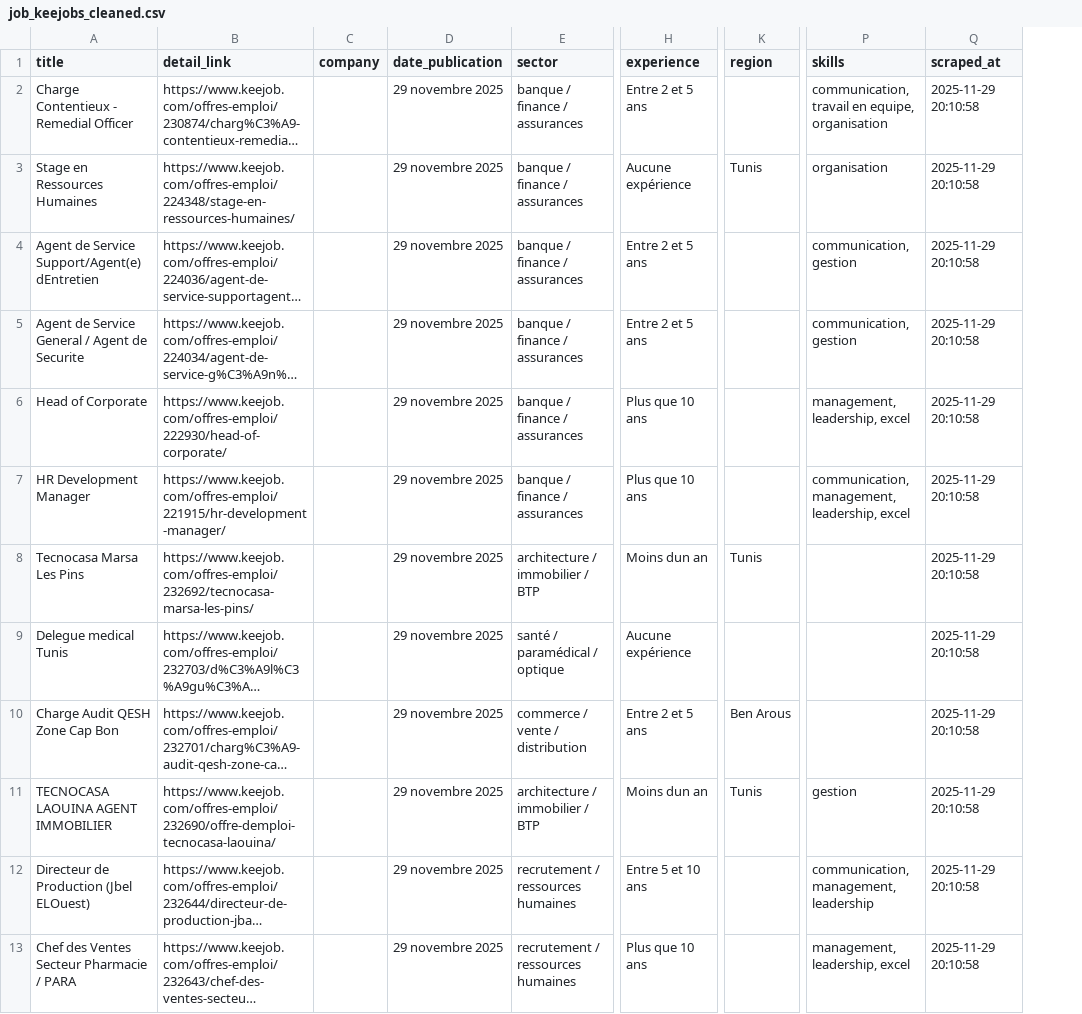
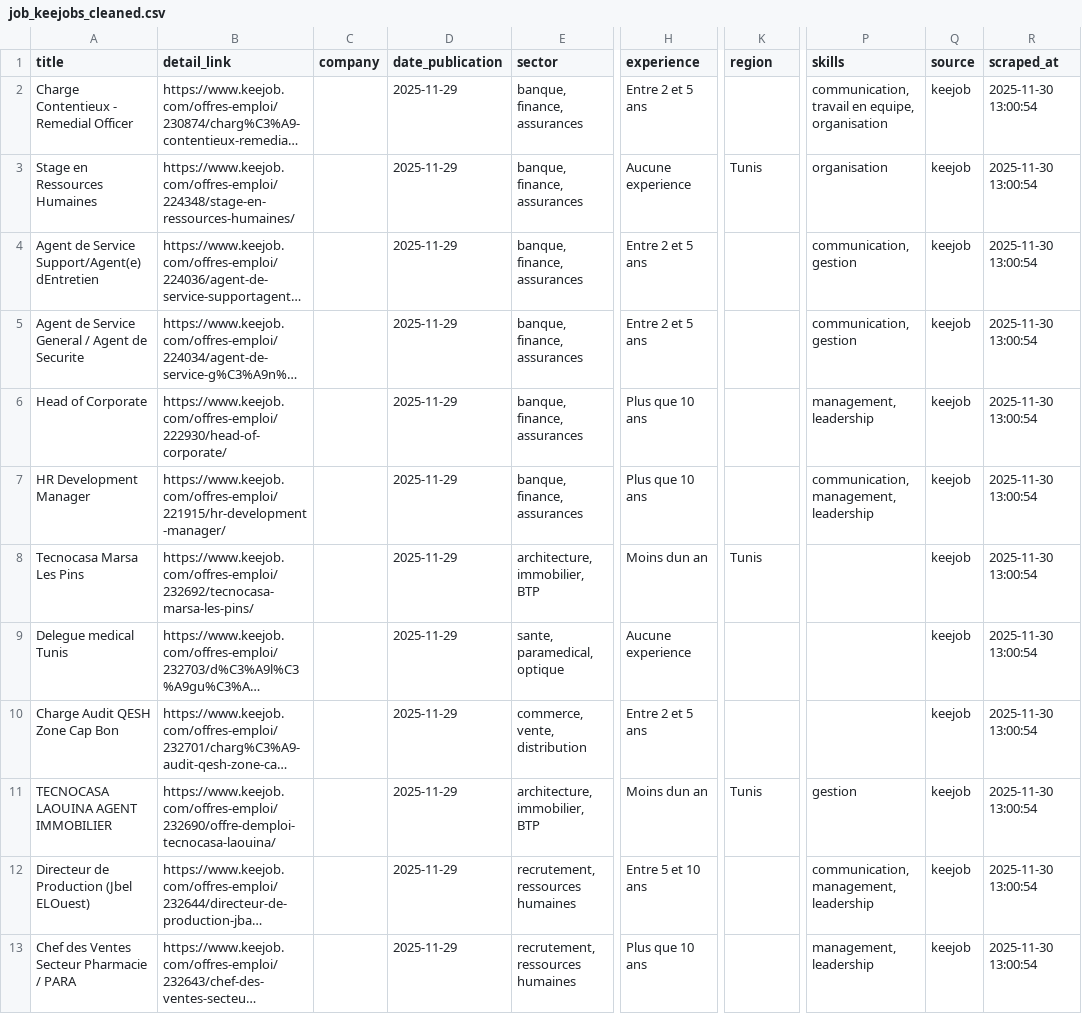
Before and after one commit to EmnaWalha99/Job-Portal, a CSV file: src/Data/cleanedData/job_keejobs_cleaned.csv, drawn as a sheet; only a part is shown, gaps mark what is left out; long unchanged cells end in …; addresses are those after the commit; the diff names each change by its address in the sheet, - before the commit and + after, or states it on an @@ line.

```diff
--- a/src/Data/cleanedData/job_keejobs_cleaned.csv
+++ b/src/Data/cleanedData/job_keejobs_cleaned.csv
+column Q (source), rows 2-13: all keejob
-D2:D13 (date_publication): 29 novembre 2025
+D2:D13 (date_publication): 2025-11-29
-E2:E7 (sector): banque / finance / assurances
+E2:E7 (sector): banque, finance, assurances
-R2:R13 (scraped_at): 2025-11-29 20:10:58
+R2:R13 (scraped_at): 2025-11-30 13:00:54
-H3 (experience): Aucune expérience
+H3 (experience): Aucune experience
-P6 (skills): management, leadership, excel
+P6 (skills): management, leadership
-P7 (skills): communication, management, leadership, excel
+P7 (skills): communication, management, leadership
-E8 (sector): architecture / immobilier / BTP
+E8 (sector): architecture, immobilier, BTP
-E9 (sector): santé / paramédical / optique
+E9 (sector): sante, paramedical, optique
-H9 (experience): Aucune expérience
+H9 (experience): Aucune experience
-E10 (sector): commerce / vente / distribution
+E10 (sector): commerce, vente, distribution
-K10 (region): Ben Arous
+K10 (region): (empty)
-E11 (sector): architecture / immobilier / BTP
+E11 (sector): architecture, immobilier, BTP
-E12:E13 (sector): recrutement / ressources humaines
+E12:E13 (sector): recrutement, ressources humaines
-P13 (skills): management, leadership, excel
+P13 (skills): management, leadership
```
Also changed, not shown: src/Data/cleanedData/job_emploisTunisie_cleaned.csv, src/Data/cleanedData/jobs_optioncarriere_cleaned.csv.
